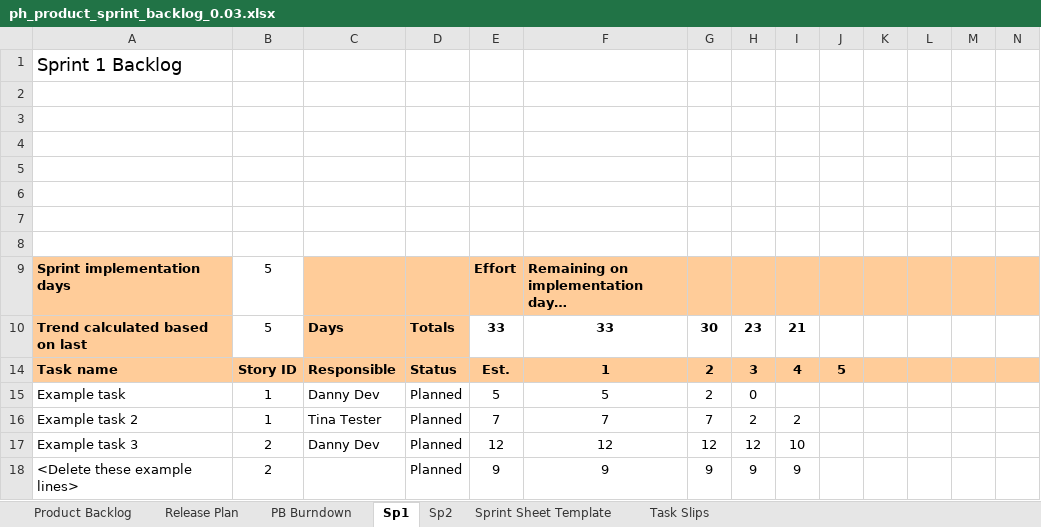
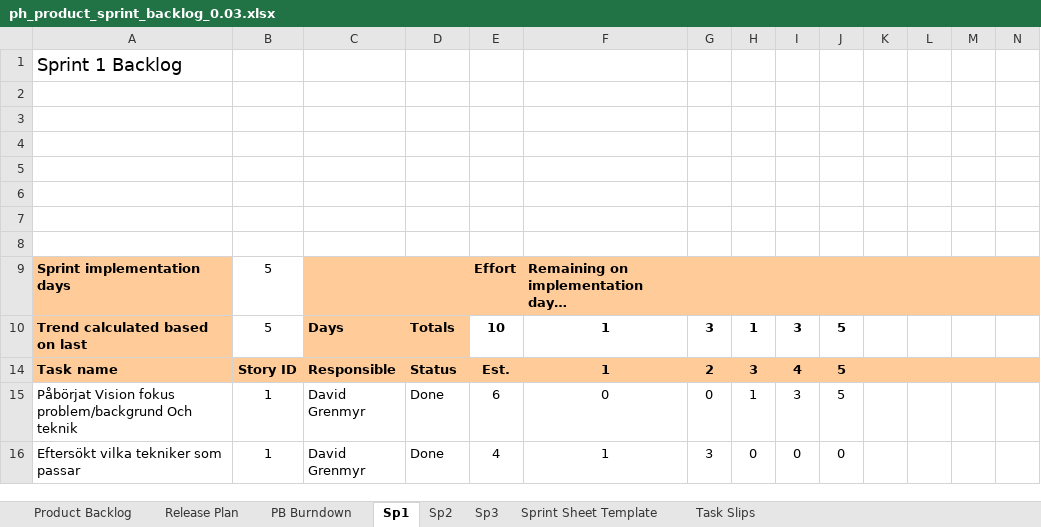
Before and after one commit to Grenmyr/-1DV430-Induviduellt-Mjukvaruutvecklingsprojekt, an Excel workbook: ph_product_sprint_backlog_0.03.xlsx, sheet Sp1, drawn as a sheet; only a part is shown; values as stored, in another font and other column widths than the file's, no borders; charts and pictures and conditional formats not drawn; removed rows and columns are numbered as before the commit, all else as after; rows hold the shown columns only; the diff names each change by its address in the sheet, - before the commit and + after, or states it on an @@ line.

Commit message:
klar med vision

```diff
--- a/ph_product_sprint_backlog_0.03.xlsx (sheet Sp1)
+++ b/ph_product_sprint_backlog_0.03.xlsx (sheet Sp1)
+sheet tab: Sp3
-E10: 33
+E10: 10
-F10: 33
+F10: 1
-G10: 30
+G10: 3
-H10: 23
+H10: 1
-I10: 21
+I10: 3
-J10: (empty)
+J10: 5
-row 15: Example task | 1 | Danny Dev | Planned | 5 | 5 | 2 | 0
-row 16: Example task 2 | 1 | Tina Tester | Planned | 7 | 7 | 7 | 2 | 2
-row 17: Example task 3 | 2 | Danny Dev | Planned | 12 | 12 | 12 | 12 | 10
-row 18: <Delete these example lines> | 2 |  | Planned | 9 | 9 | 9 | 9 | 9
+row 15: Påbörjat Vision fokus problem/backgrund Och teknik | 1 | David Grenmyr | Done | 6 | 0 | 0 | 1 | 3 | 5
+row 16: Eftersökt vilka tekniker som passar | 1 | David Grenmyr | Done | 4 | 1 | 3 | 0 | 0 | 0
```
Also changed, not shown: sheet Product Backlog, sheet Release Plan, formulas that keep their value, hidden cells, charts or pictures, 2 other files.
